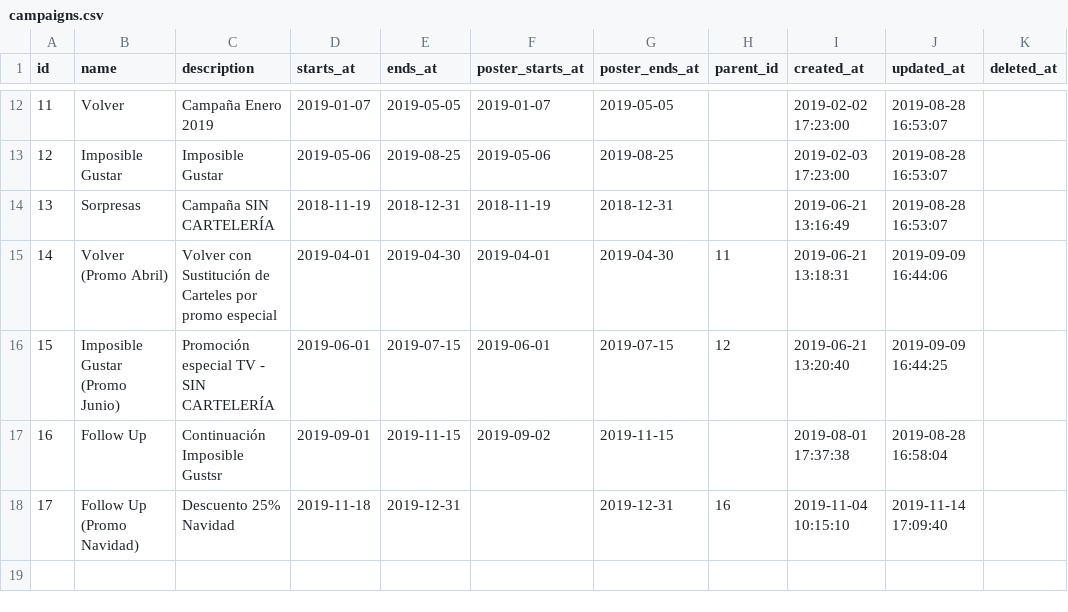
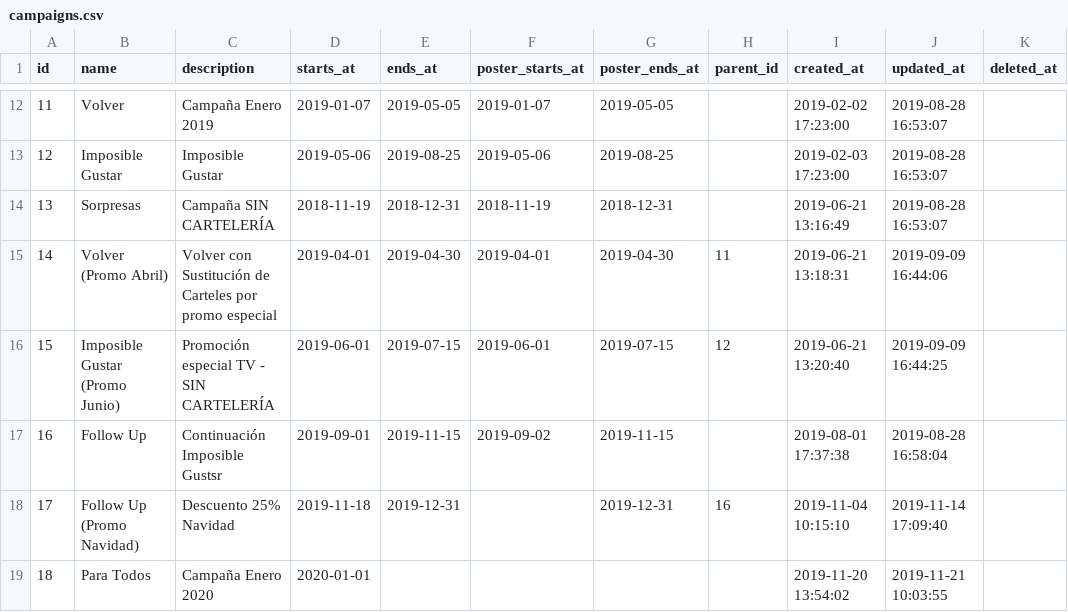
Before and after one commit to storagekid/miDentix, a CSV file: database/seeds/csvs/campaigns.csv, drawn as a sheet; only a part is shown, gaps mark what is left out; the diff names each change by its address in the sheet, - before the commit and + after, or states it on an @@ line.

```diff
--- a/database/seeds/csvs/campaigns.csv
+++ b/database/seeds/csvs/campaigns.csv
+row 19: 18 | Para Todos | Campaña Enero 2020 | 2020-01-01 |  |  |  |  | 2019-11-20 13:54:02 | 2019-11-21 10:03:55
```
Also changed, not shown: database/seeds/csvs/campaign_poster_priorities.csv, database/seeds/csvs/migrations.csv, 9 other files.
